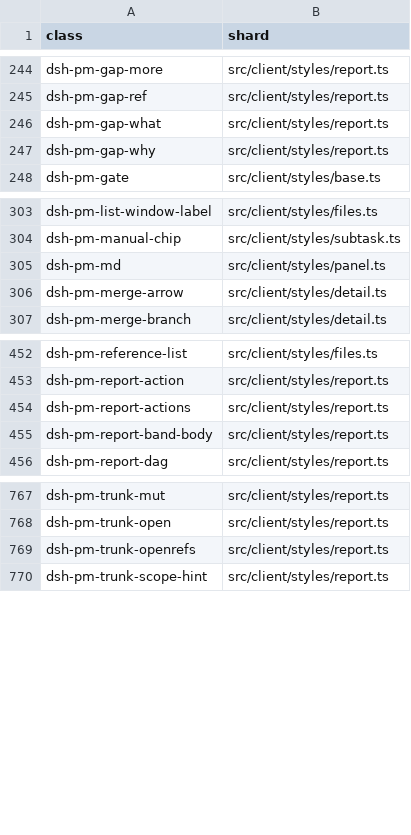
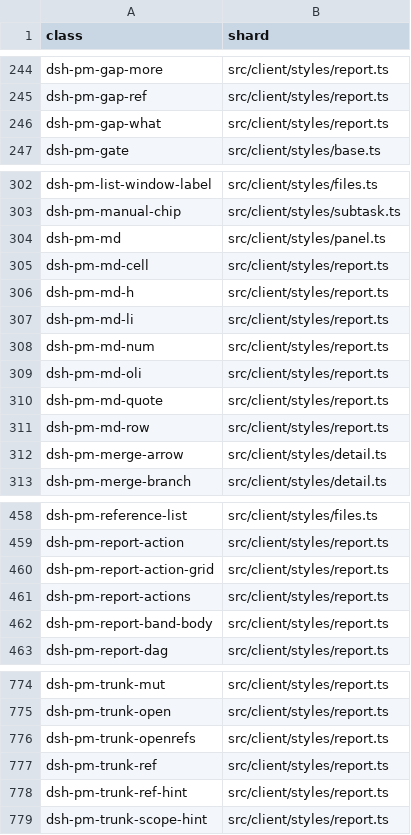
Before and after one commit to kakaCat/dsh-pmboard, a TSV file: docs/knowledge/design-tokens.classes.tsv, drawn as a sheet; only a part is shown, gaps mark what is left out.

```diff
--- a/docs/knowledge/design-tokens.classes.tsv
+++ b/docs/knowledge/design-tokens.classes.tsv
@@ -246,3 +246,2 @@ dsh-pm-gap-ref	src/client/styles/report.ts
 dsh-pm-gap-what	src/client/styles/report.ts
-dsh-pm-gap-why	src/client/styles/report.ts
 dsh-pm-gate	src/client/styles/base.ts
@@ -305,2 +304,9 @@ dsh-pm-manual-chip	src/client/styles/subtask.ts
 dsh-pm-md	src/client/styles/panel.ts
+dsh-pm-md-cell	src/client/styles/report.ts
+dsh-pm-md-h	src/client/styles/report.ts
+dsh-pm-md-li	src/client/styles/report.ts
+dsh-pm-md-num	src/client/styles/report.ts
+dsh-pm-md-oli	src/client/styles/report.ts
+dsh-pm-md-quote	src/client/styles/report.ts
+dsh-pm-md-row	src/client/styles/report.ts
 dsh-pm-merge-arrow	src/client/styles/detail.ts
@@ -453,2 +459,3 @@ dsh-pm-reference-list	src/client/styles/files.ts
 dsh-pm-report-action	src/client/styles/report.ts
+dsh-pm-report-action-grid	src/client/styles/report.ts
 dsh-pm-report-actions	src/client/styles/report.ts
@@ -769,2 +776,4 @@ dsh-pm-trunk-open	src/client/styles/report.ts
 dsh-pm-trunk-openrefs	src/client/styles/report.ts
+dsh-pm-trunk-ref	src/client/styles/report.ts
+dsh-pm-trunk-ref-hint	src/client/styles/report.ts
 dsh-pm-trunk-scope-hint	src/client/styles/report.ts
```
Also changed, not shown: docs/knowledge/code-map.symbols.tsv, 26 other files.
